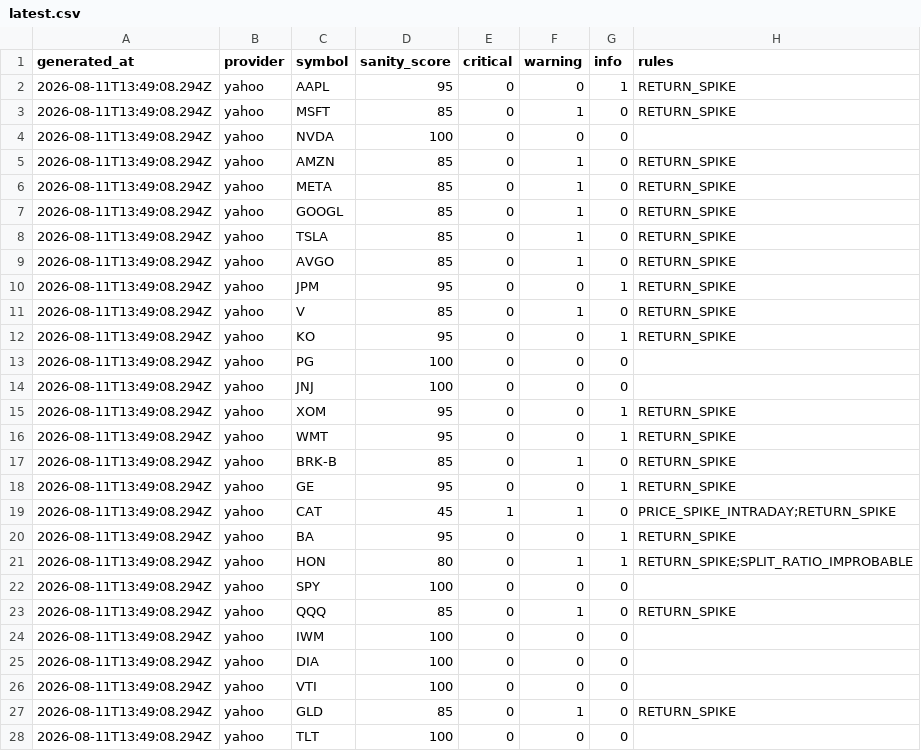
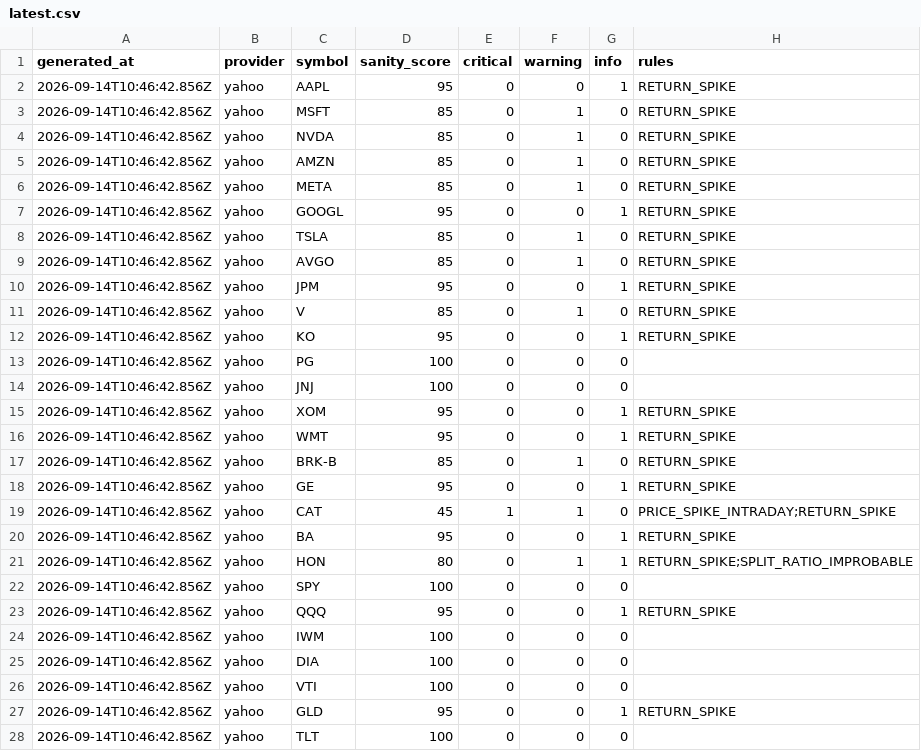
Before and after one commit to pacocartones/market-data-sanity-checker, a CSV file: scoreboard/latest.csv, drawn as a sheet; only a part is shown; the diff covers the shown part only.

```diff
--- a/scoreboard/latest.csv
+++ b/scoreboard/latest.csv
@@ -1,28 +1,28 @@
 generated_at,provider,symbol,sanity_score,critical,warning,info,rules
-2026-08-11T13:49:08.294Z,yahoo,AAPL,95,0,0,1,RETURN_SPIKE
-2026-08-11T13:49:08.294Z,yahoo,MSFT,85,0,1,0,RETURN_SPIKE
-2026-08-11T13:49:08.294Z,yahoo,NVDA,100,0,0,0,
-2026-08-11T13:49:08.294Z,yahoo,AMZN,85,0,1,0,RETURN_SPIKE
-2026-08-11T13:49:08.294Z,yahoo,META,85,0,1,0,RETURN_SPIKE
-2026-08-11T13:49:08.294Z,yahoo,GOOGL,85,0,1,0,RETURN_SPIKE
-2026-08-11T13:49:08.294Z,yahoo,TSLA,85,0,1,0,RETURN_SPIKE
-2026-08-11T13:49:08.294Z,yahoo,AVGO,85,0,1,0,RETURN_SPIKE
-2026-08-11T13:49:08.294Z,yahoo,JPM,95,0,0,1,RETURN_SPIKE
-2026-08-11T13:49:08.294Z,yahoo,V,85,0,1,0,RETURN_SPIKE
-2026-08-11T13:49:08.294Z,yahoo,KO,95,0,0,1,RETURN_SPIKE
-2026-08-11T13:49:08.294Z,yahoo,PG,100,0,0,0,
-2026-08-11T13:49:08.294Z,yahoo,JNJ,100,0,0,0,
-2026-08-11T13:49:08.294Z,yahoo,XOM,95,0,0,1,RETURN_SPIKE
-2026-08-11T13:49:08.294Z,yahoo,WMT,95,0,0,1,RETURN_SPIKE
-2026-08-11T13:49:08.294Z,yahoo,BRK-B,85,0,1,0,RETURN_SPIKE
-2026-08-11T13:49:08.294Z,yahoo,GE,95,0,0,1,RETURN_SPIKE
-2026-08-11T13:49:08.294Z,yahoo,CAT,45,1,1,0,PRICE_SPIKE_INTRADAY;RETURN_SPIKE
-2026-08-11T13:49:08.294Z,yahoo,BA,95,0,0,1,RETURN_SPIKE
-2026-08-11T13:49:08.294Z,yahoo,HON,80,0,1,1,RETURN_SPIKE;SPLIT_RATIO_IMPROBABLE
-2026-08-11T13:49:08.294Z,yahoo,SPY,100,0,0,0,
-2026-08-11T13:49:08.294Z,yahoo,QQQ,85,0,1,0,RETURN_SPIKE
-2026-08-11T13:49:08.294Z,yahoo,IWM,100,0,0,0,
-2026-08-11T13:49:08.294Z,yahoo,DIA,100,0,0,0,
-2026-08-11T13:49:08.294Z,yahoo,VTI,100,0,0,0,
-2026-08-11T13:49:08.294Z,yahoo,GLD,85,0,1,0,RETURN_SPIKE
-2026-08-11T13:49:08.294Z,yahoo,TLT,100,0,0,0,
+2026-09-14T10:46:42.856Z,yahoo,AAPL,95,0,0,1,RETURN_SPIKE
+2026-09-14T10:46:42.856Z,yahoo,MSFT,85,0,1,0,RETURN_SPIKE
+2026-09-14T10:46:42.856Z,yahoo,NVDA,85,0,1,0,RETURN_SPIKE
+2026-09-14T10:46:42.856Z,yahoo,AMZN,85,0,1,0,RETURN_SPIKE
+2026-09-14T10:46:42.856Z,yahoo,META,85,0,1,0,RETURN_SPIKE
+2026-09-14T10:46:42.856Z,yahoo,GOOGL,95,0,0,1,RETURN_SPIKE
+2026-09-14T10:46:42.856Z,yahoo,TSLA,85,0,1,0,RETURN_SPIKE
+2026-09-14T10:46:42.856Z,yahoo,AVGO,85,0,1,0,RETURN_SPIKE
+2026-09-14T10:46:42.856Z,yahoo,JPM,95,0,0,1,RETURN_SPIKE
+2026-09-14T10:46:42.856Z,yahoo,V,85,0,1,0,RETURN_SPIKE
+2026-09-14T10:46:42.856Z,yahoo,KO,95,0,0,1,RETURN_SPIKE
+2026-09-14T10:46:42.856Z,yahoo,PG,100,0,0,0,
+2026-09-14T10:46:42.856Z,yahoo,JNJ,100,0,0,0,
+2026-09-14T10:46:42.856Z,yahoo,XOM,95,0,0,1,RETURN_SPIKE
+2026-09-14T10:46:42.856Z,yahoo,WMT,95,0,0,1,RETURN_SPIKE
+2026-09-14T10:46:42.856Z,yahoo,BRK-B,85,0,1,0,RETURN_SPIKE
+2026-09-14T10:46:42.856Z,yahoo,GE,95,0,0,1,RETURN_SPIKE
+2026-09-14T10:46:42.856Z,yahoo,CAT,45,1,1,0,PRICE_SPIKE_INTRADAY;RETURN_SPIKE
+2026-09-14T10:46:42.856Z,yahoo,BA,95,0,0,1,RETURN_SPIKE
+2026-09-14T10:46:42.856Z,yahoo,HON,80,0,1,1,RETURN_SPIKE;SPLIT_RATIO_IMPROBABLE
+2026-09-14T10:46:42.856Z,yahoo,SPY,100,0,0,0,
+2026-09-14T10:46:42.856Z,yahoo,QQQ,95,0,0,1,RETURN_SPIKE
+2026-09-14T10:46:42.856Z,yahoo,IWM,100,0,0,0,
+2026-09-14T10:46:42.856Z,yahoo,DIA,100,0,0,0,
+2026-09-14T10:46:42.856Z,yahoo,VTI,100,0,0,0,
+2026-09-14T10:46:42.856Z,yahoo,GLD,95,0,0,1,RETURN_SPIKE
+2026-09-14T10:46:42.856Z,yahoo,TLT,100,0,0,0,
```
Also changed, not shown: 3 edited cells elsewhere in this file, 3 other files.
